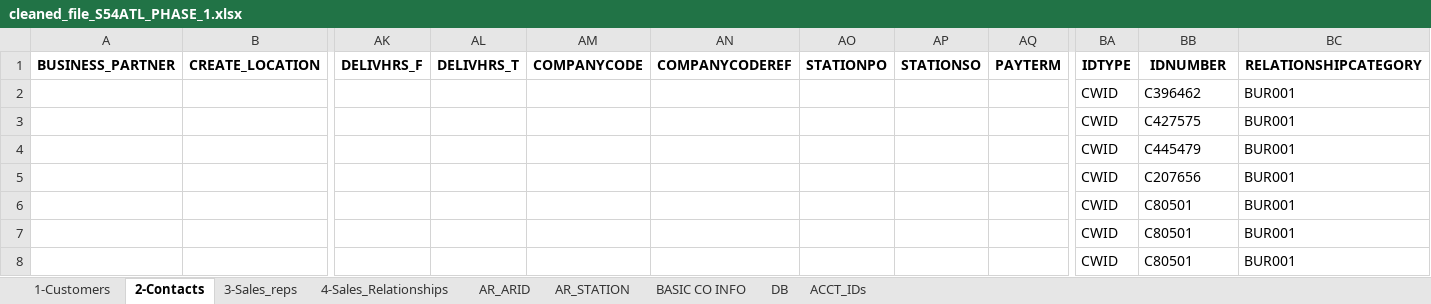
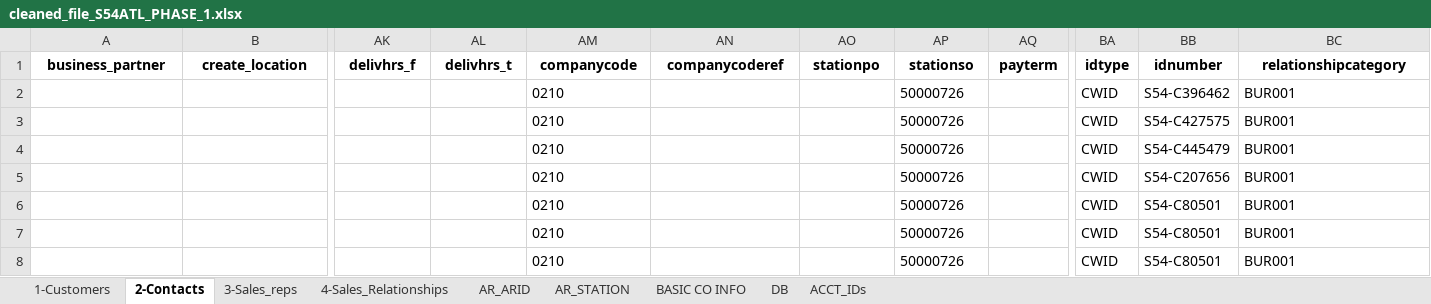
Before and after one commit to edrianjakeO/business-intelligence, an Excel workbook: Master-Data-Automation/Master_Data_Automation_Scripts/cleaned/cleaned_file_S54ATL_PHASE_1.xlsx, sheet 2-Contacts, drawn as a sheet; only a part is shown, gaps mark what is left out; values as stored, in another font and other column widths than the file's, no borders; removed rows and columns are numbered as before the commit, all else as after; rows hold the shown columns only; the diff names each change by its address in the sheet, - before the commit and + after, or states it on an @@ line.

```diff
--- a/Master-Data-Automation/Master_Data_Automation_Scripts/cleaned/cleaned_file_S54ATL_PHASE_1.xlsx (sheet 2-Contacts)
+++ b/Master-Data-Automation/Master_Data_Automation_Scripts/cleaned/cleaned_file_S54ATL_PHASE_1.xlsx (sheet 2-Contacts)
-row 1: BUSINESS_PARTNER | CREATE_LOCATION | DELIVHRS_F | DELIVHRS_T | COMPANYCODE | COMPANYCODEREF | STATIONPO | STATIONSO | PAYTERM | IDTYPE | IDNUMBER | RELATIONSHIPCATEGORY
+row 1: business_partner | create_location | delivhrs_f | delivhrs_t | companycode | companycoderef | stationpo | stationso | payterm | idtype | idnumber | relationshipcategory
-AM2:AM8: (empty)
+AM2:AM8: 0210
-AP2:AP8: (empty)
+AP2:AP8: 50000726
-BB2: C396462
+BB2: S54-C396462
-BB3: C427575
+BB3: S54-C427575
-BB4: C445479
+BB4: S54-C445479
-BB5: C207656
+BB5: S54-C207656
-BB6:BB8: C80501
+BB6:BB8: S54-C80501
```
Also changed, not shown: sheet 1-Customers, sheet 3-Sales_reps, Master-Data-Automation/Master_Data_Automation_Scripts/uploads/OGG_PHASE_1.xlsx, 25 other files.
